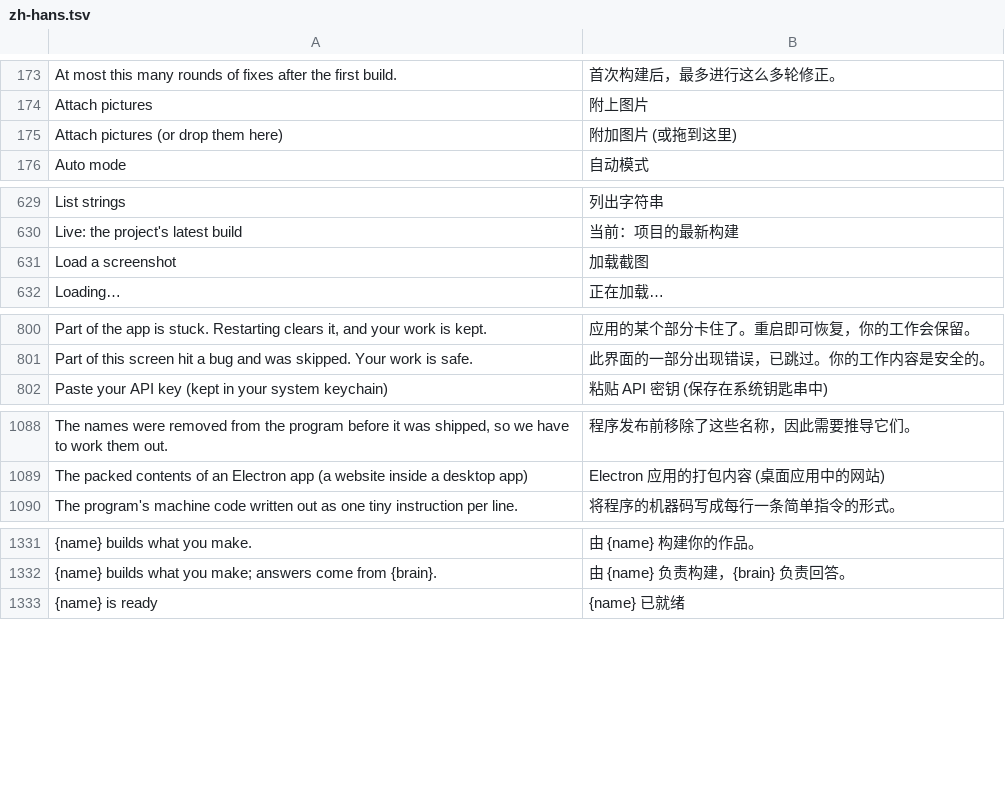
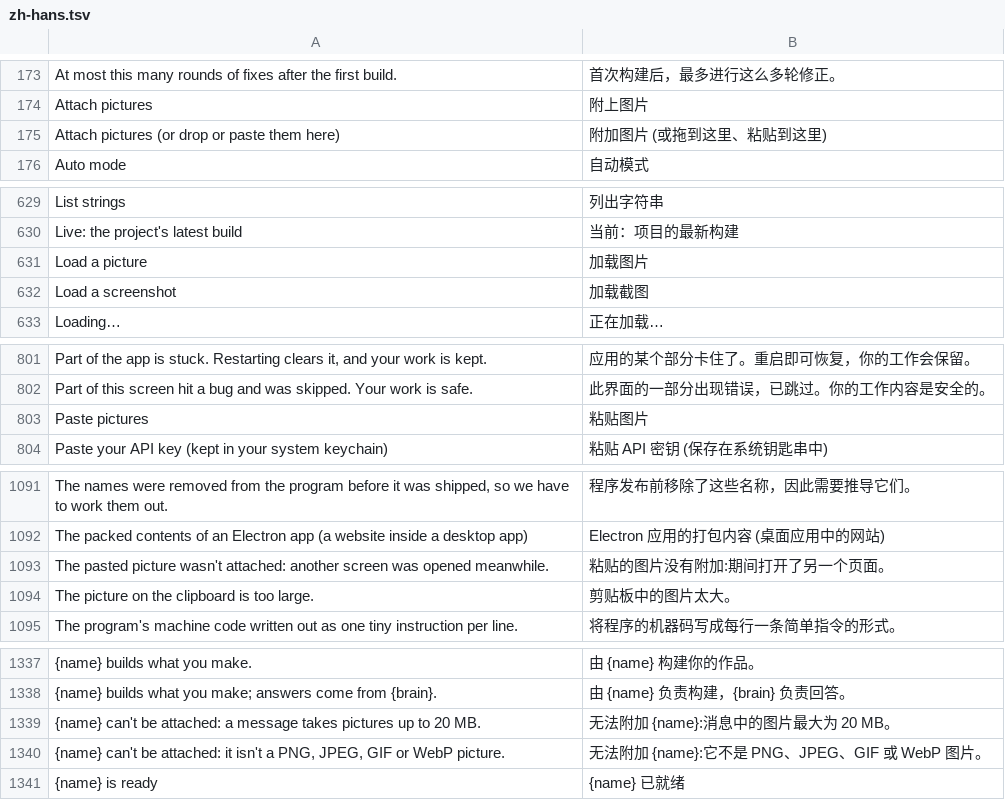
Before and after one commit to younssrami710-create/craft-anything, a TSV file: crates/ui-egui/src/i18n/zh-hans.tsv, drawn as a sheet; only a part is shown, gaps mark what is left out; removed rows and columns are numbered as before the commit, all else as after; the diff covers the shown part only; the diff names each change by its address in the sheet, - before the commit and + after, or states it on an @@ line.

```diff
--- a/crates/ui-egui/src/i18n/zh-hans.tsv
+++ b/crates/ui-egui/src/i18n/zh-hans.tsv
-row 175: Attach pictures (or drop them here) | 附加图片 (或拖到这里)
+row 175: Attach pictures (or drop or paste them here) | 附加图片 (或拖到这里、粘贴到这里)
+row 631: Load a picture | 加载图片
+row 803: Paste pictures | 粘贴图片
+row 1093: The pasted picture wasn't attached: another screen was opened meanwhile. | 粘贴的图片没有附加:期间打开了另一个页面。
+row 1094: The picture on the clipboard is too large. | 剪贴板中的图片太大。
+row 1339: {name} can't be attached: a message takes pictures up to 20 MB. | 无法附加 {name}:消息中的图片最大为 20 MB。
+row 1340: {name} can't be attached: it isn't a PNG, JPEG, GIF or WebP picture. | 无法附加 {name}:它不是 PNG、JPEG、GIF 或 WebP 图片。
```
Also changed, not shown: 2 added rows elsewhere in this file, crates/ui-egui/src/fr.tsv, crates/ui-egui/src/i18n/ru.tsv, 16 other files.
